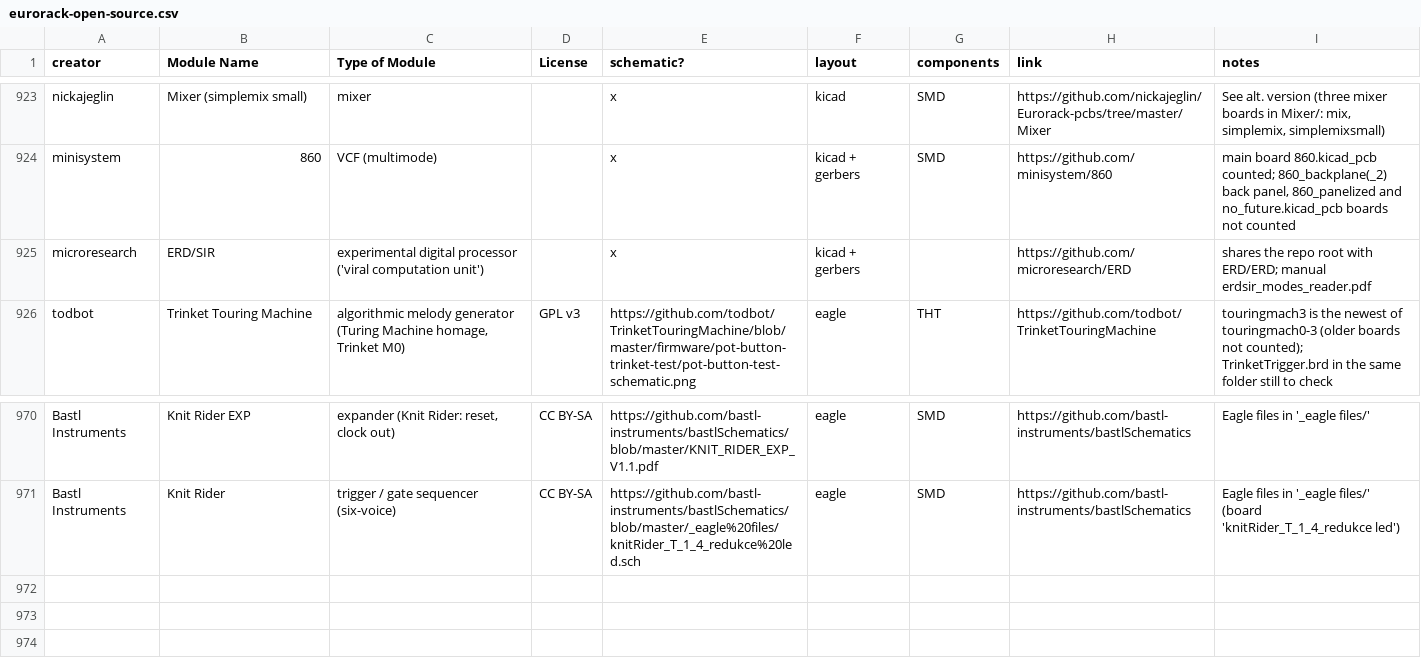
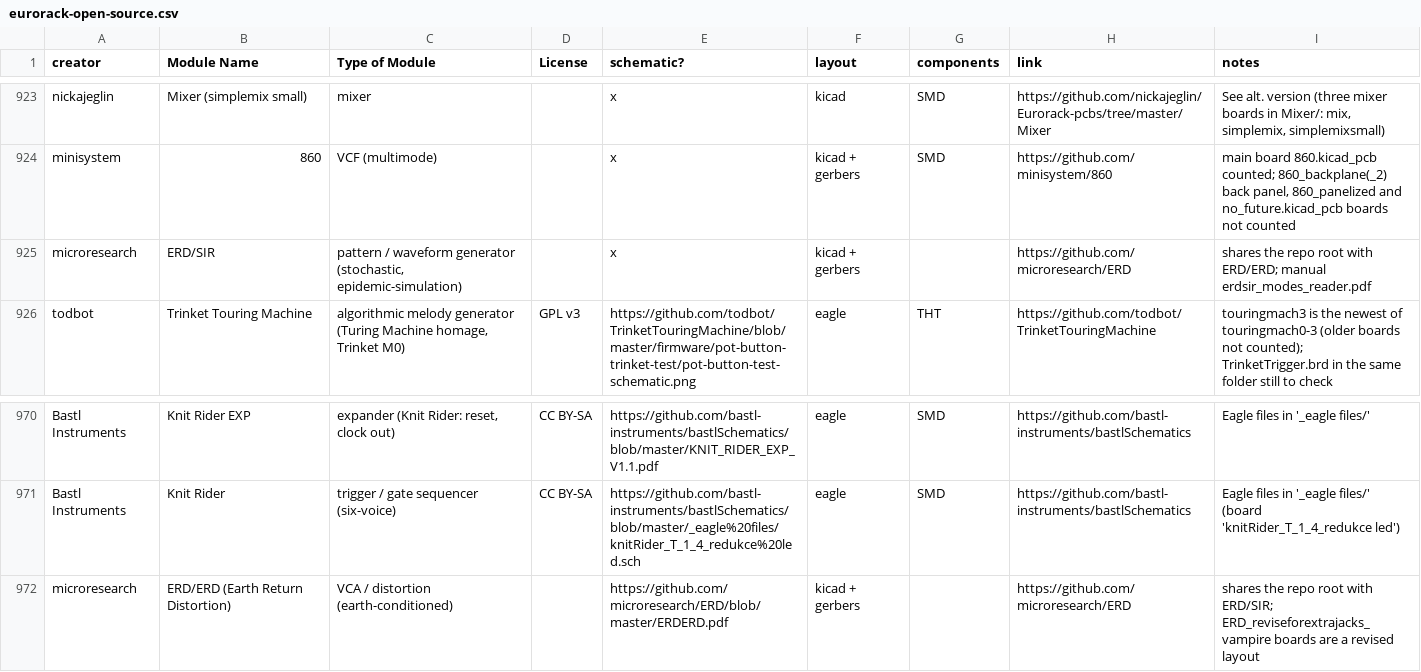
Before and after one commit to daaaaaaaaaniel/my-awesome-eurorack, a CSV file: eurorack-open-source.csv, drawn as a sheet; only a part is shown, gaps mark what is left out.

```diff
--- a/eurorack-open-source.csv
+++ b/eurorack-open-source.csv
@@ -925,3 +925,3 @@ nickajeglin,Mixer (simplemix small),mixer,,x,kicad,SMD,https://github.com/nickaj
 minisystem,860,VCF (multimode),,x,kicad + gerbers,SMD,https://github.com/minisystem/860,"main board 860.kicad_pcb counted; 860_backplane(_2) back panel, 860_panelized and no_future.kicad_pcb boards not counted"
-microresearch,ERD/SIR,experimental digital processor ('viral computation unit'),,x,kicad + gerbers,,https://github.com/microresearch/ERD,shares the repo root with ERD/ERD; manual erdsir_modes_reader.pdf
+microresearch,ERD/SIR,"pattern / waveform generator (stochastic, epidemic-simulation)",,x,kicad + gerbers,,https://github.com/microresearch/ERD,shares the repo root with ERD/ERD; manual erdsir_modes_reader.pdf
 todbot,Trinket Touring Machine,"algorithmic melody generator (Turing Machine homage, Trinket M0)",GPL v3,https://github.com/todbot/TrinketTouringMachine/blob/master/firmware/pot-button-trinket-test/pot-button-test-schematic.png,eagle,THT,https://github.com/todbot/TrinketTouringMachine,touringmach3 is the newest of touringmach0-3 (older boards not counted); TrinketTrigger.brd in the same folder still to check
@@ -972 +972,2 @@ Bastl Instruments,Knit Rider EXP,"expander (Knit Rider: reset, clock out)",CC BY
 Bastl Instruments,Knit Rider,trigger / gate sequencer (six-voice),CC BY-SA,https://github.com/bastl-instruments/bastlSchematics/blob/master/_eagle%20files/knitRider_T_1_4_redukce%20led.sch,eagle,SMD,https://github.com/bastl-instruments/bastlSchematics,Eagle files in '_eagle files/' (board 'knitRider_T_1_4_redukce led')
+microresearch,ERD/ERD (Earth Return Distortion),VCA / distortion (earth-conditioned),,https://github.com/microresearch/ERD/blob/master/ERDERD.pdf,kicad + gerbers,,https://github.com/microresearch/ERD,shares the repo root with ERD/SIR; ERD_reviseforextrajacks_vampire boards are a revised layout
```
Also changed, not shown: data/deferred.tsv, data/modules.tsv, 3 other files.
